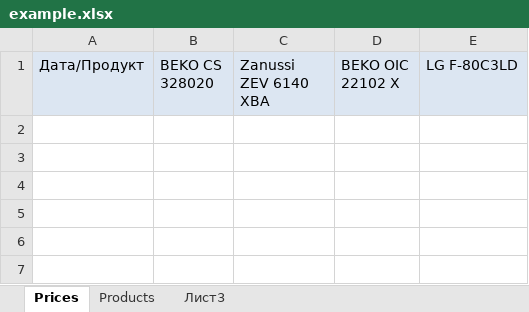
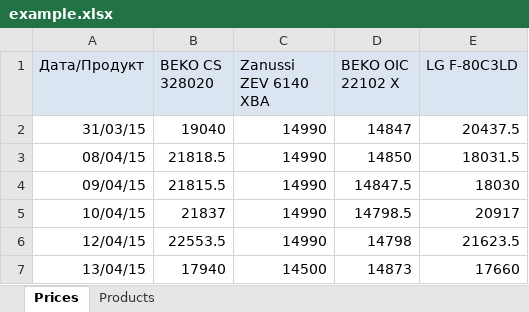
Before and after one commit to rustyJ4ck/YMon, an Excel workbook: sheets/example.xlsx, sheet Prices, drawn as a sheet; values as stored, in another font and other column widths than the file's, no borders; conditional formats not drawn; the diff names each change by its address in the sheet, - before the commit and + after, or states it on an @@ line.

Commit message:
fix avg price

```diff
--- a/sheets/example.xlsx (sheet Prices)
+++ b/sheets/example.xlsx (sheet Prices)
-sheet tab: Лист3
+row 2: 31/03/15 | 19040 | 14990 | 14847 | 20437.5
+row 3: 08/04/15 | 21818.5 | 14990 | 14850 | 18031.5
+row 4: 09/04/15 | 21815.5 | 14990 | 14847.5 | 18030
+row 5: 10/04/15 | 21837 | 14990 | 14798.5 | 20917
+row 6: 12/04/15 | 22553.5 | 14990 | 14798 | 21623.5
+row 7: 13/04/15 | 17940 | 14500 | 14873 | 17660
```
Also changed, not shown: sheet Products, 3 other files.
